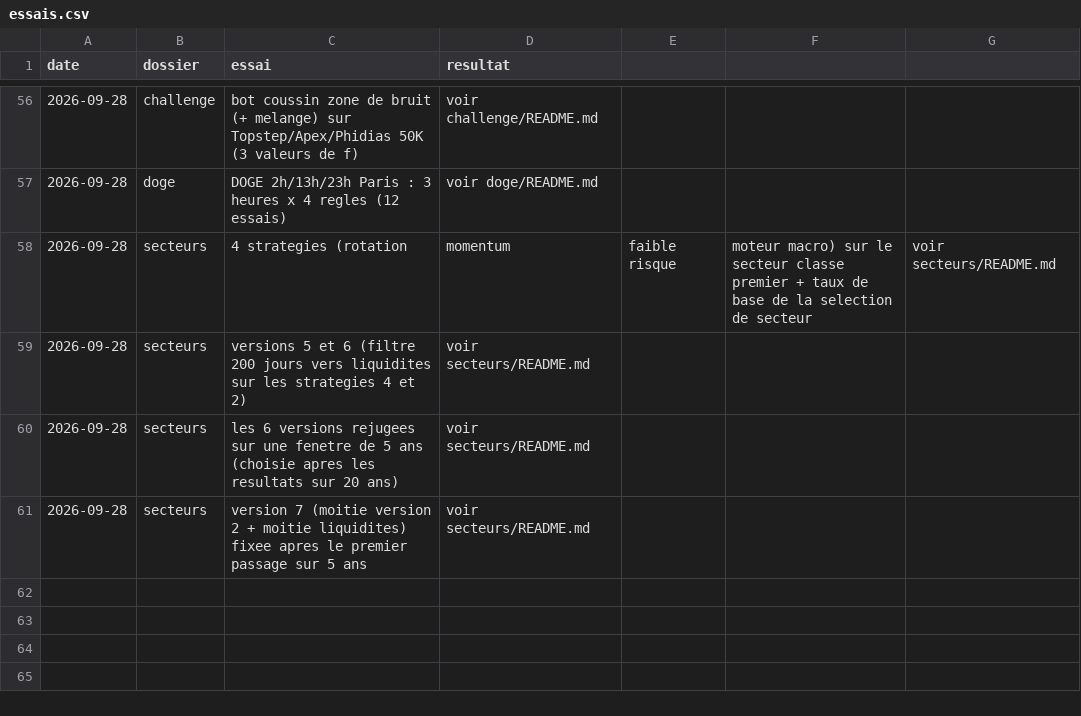
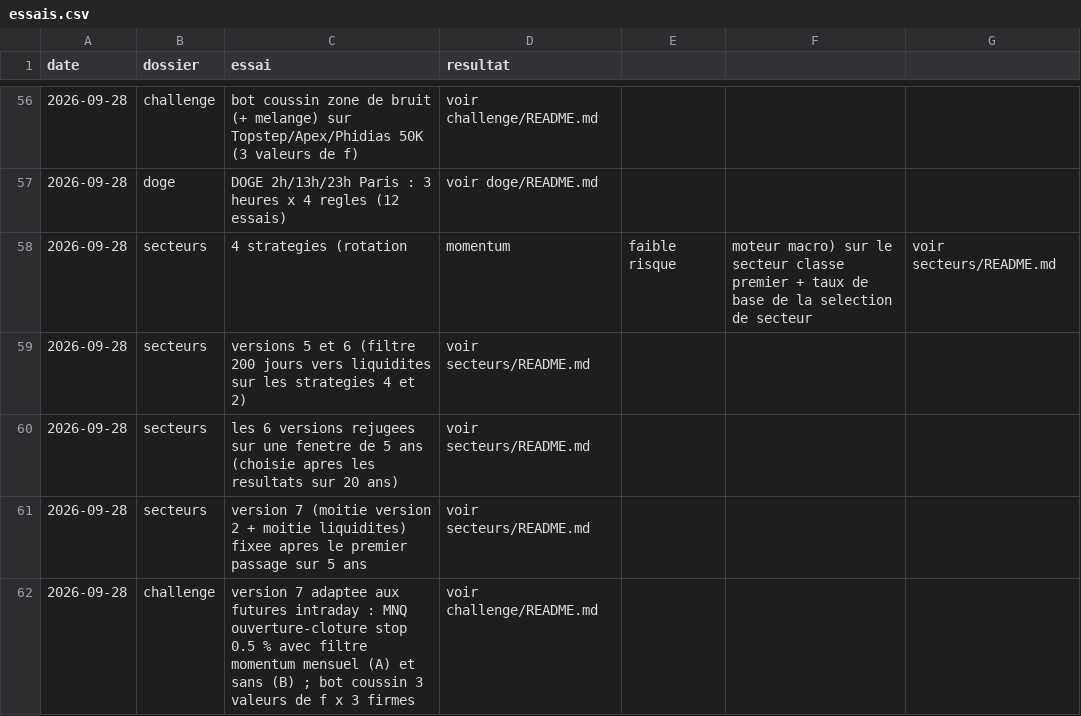
Before and after one commit to mananabdoulfatah72-lgtm/scalping-telegram-bot, a CSV file: fonds/essais.csv, drawn as a sheet; only a part is shown, gaps mark what is left out; the diff names each change by its address in the sheet, - before the commit and + after, or states it on an @@ line.

```diff
--- a/fonds/essais.csv
+++ b/fonds/essais.csv
+row 62: 2026-09-28 | challenge | version 7 adaptee aux futures intraday : MNQ ouverture-cloture stop 0.5 % avec filtre momentum mensuel (A) et sans (B) ; bot coussin 3 valeurs de f x 3 firmes | voir challenge/README.md
```
Also changed, not shown: 1 other file.
